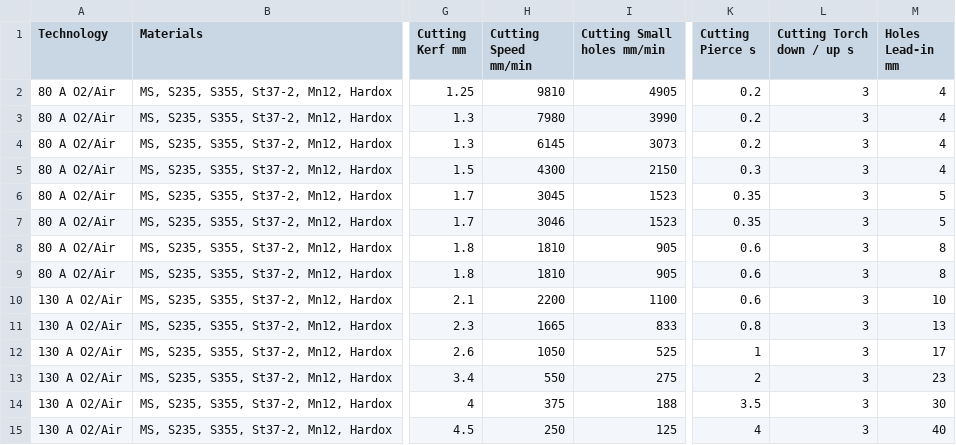
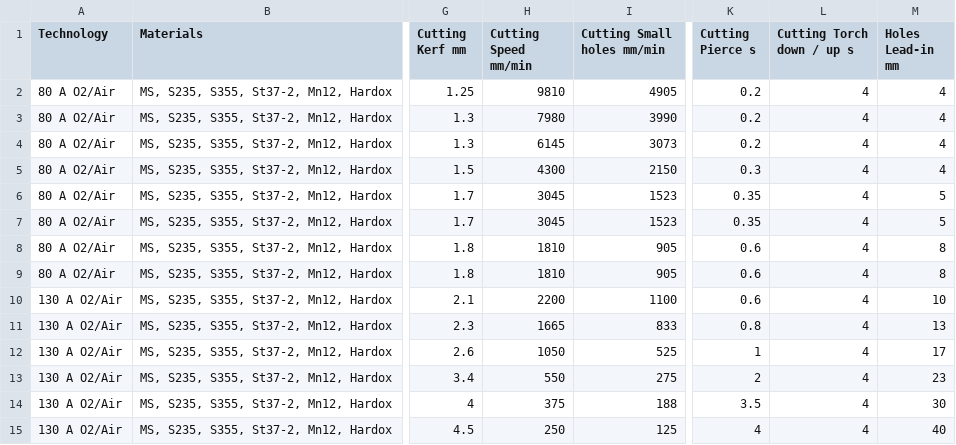
Before and after one commit to M0ti0n/GNEZDO, a CSV file: POST PROCESSOR/HACO-KOMPAKT-plasma/technology.csv, drawn as a sheet; only a part is shown, gaps mark what is left out; the diff names each change by its address in the sheet, - before the commit and + after, or states it on an @@ line.

```diff
--- a/POST PROCESSOR/HACO-KOMPAKT-plasma/technology.csv
+++ b/POST PROCESSOR/HACO-KOMPAKT-plasma/technology.csv
-L2:L15 (Cutting Torch down / up s): 3
+L2:L15 (Cutting Torch down / up s): 4
-H7 (Cutting Speed mm/min): 3046
+H7 (Cutting Speed mm/min): 3045
```
Also changed, not shown: 4 other files.
